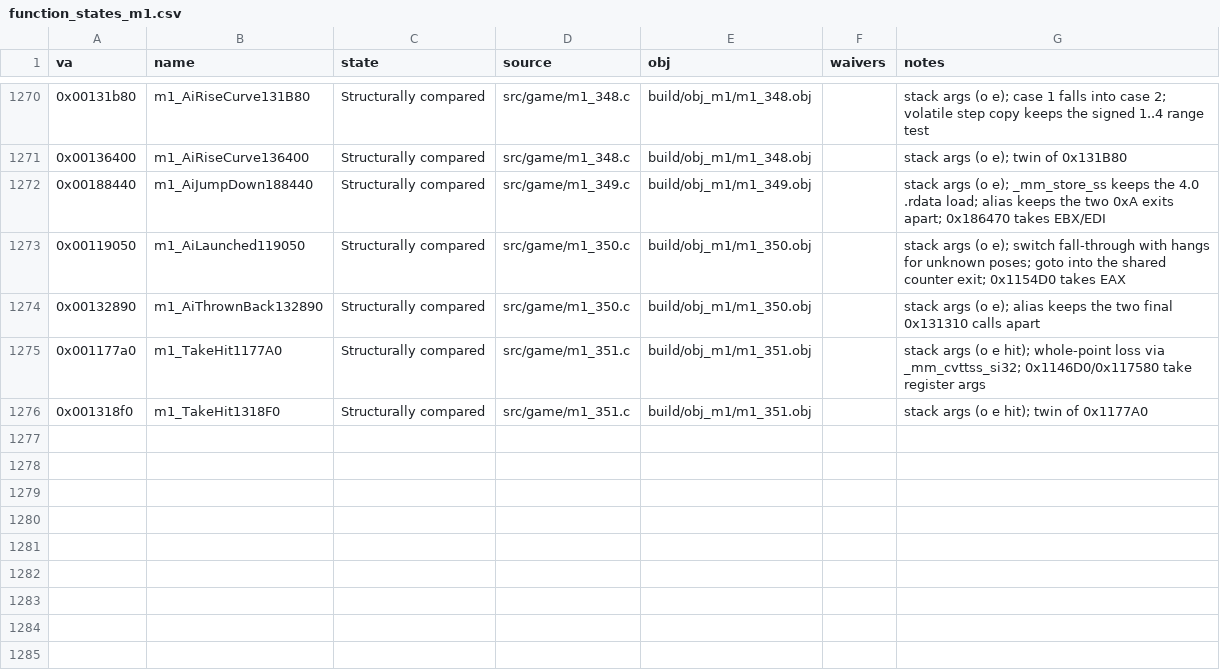
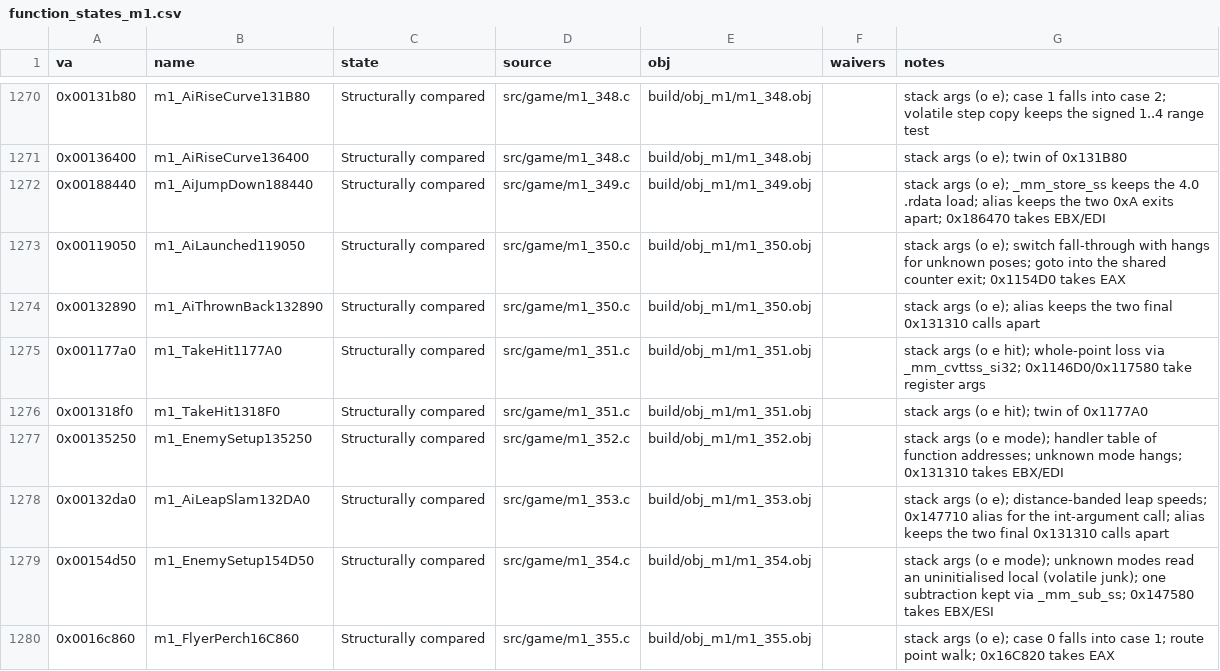
Before and after one commit to Pallypots/Project-Soul-Robber, a CSV file: config/function_states_m1.csv, drawn as a sheet; only a part is shown, gaps mark what is left out; the diff names each change by its address in the sheet, - before the commit and + after, or states it on an @@ line.

```diff
--- a/config/function_states_m1.csv
+++ b/config/function_states_m1.csv
+row 1277: 0x00135250 | m1_EnemySetup135250 | Structurally compared | src/game/m1_352.c | build/obj_m1/m1_352.obj |  | stack args (o e mode); handler table of function addresses; unknown mode hangs; 0x131310 takes EBX/EDI
+row 1278: 0x00132da0 | m1_AiLeapSlam132DA0 | Structurally compared | src/game/m1_353.c | build/obj_m1/m1_353.obj |  | stack args (o e); distance-banded leap speeds; 0x147710 alias for the int-argument call; alias keeps the two final 0x131310 calls apart
+row 1279: 0x00154d50 | m1_EnemySetup154D50 | Structurally compared | src/game/m1_354.c | build/obj_m1/m1_354.obj |  | stack args (o e mode); unknown modes read an uninitialised local (volatile junk); one subtraction kept via _mm_sub_ss; 0x147580 takes EBX/ESI
+row 1280: 0x0016c860 | m1_FlyerPerch16C860 | Structurally compared | src/game/m1_355.c | build/obj_m1/m1_355.obj |  | stack args (o e); case 0 falls into case 1; route point walk; 0x16C820 takes EAX
```
Also changed, not shown: config/function_states_r4f.csv, config/symbols_m1.csv, 7 other files.
